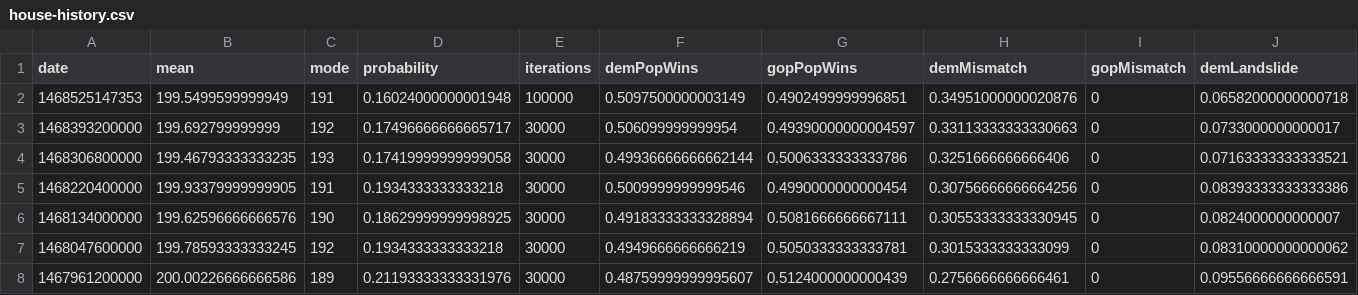
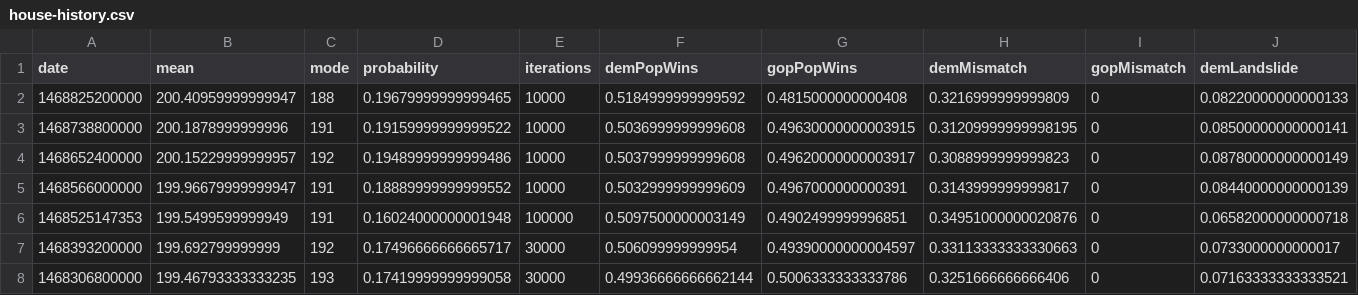
Before and after one commit to CoryMcCartan/election-2016, a CSV file: client/data/house-history.csv, drawn as a sheet; only a part is shown; the shorter side is filled out with more unchanged rows; rows hold the shown columns only; the diff names each change by its address in the sheet, - before the commit and + after, or states it on an @@ line.

```diff
--- a/client/data/house-history.csv
+++ b/client/data/house-history.csv
+row 2: 1468825200000 | 200.40959999999947 | 188 | 0.19679999999999465 | 10000 | 0.5184999999999592 | 0.4815000000000408 | 0.3216999999999809 | 0 | 0.08220000000000133
+row 3: 1468738800000 | 200.1878999999996 | 191 | 0.19159999999999522 | 10000 | 0.5036999999999608 | 0.49630000000003915 | 0.31209999999998195 | 0 | 0.08500000000000141
+row 4: 1468652400000 | 200.15229999999957 | 192 | 0.19489999999999486 | 10000 | 0.5037999999999608 | 0.49620000000003917 | 0.3088999999999823 | 0 | 0.08780000000000149
+row 5: 1468566000000 | 199.96679999999947 | 191 | 0.18889999999999552 | 10000 | 0.5032999999999609 | 0.4967000000000391 | 0.3143999999999817 | 0 | 0.08440000000000139
```
Also changed, not shown: client/data/president-electors.csv, client/data/president-history.csv, 9 other files.
